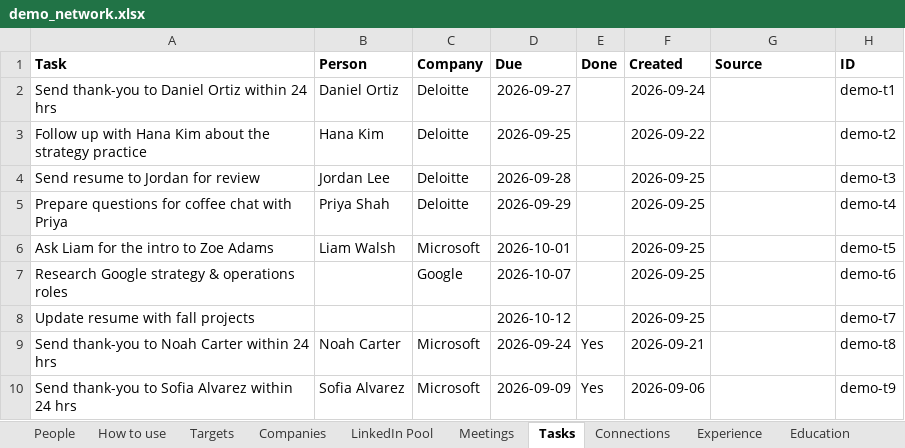
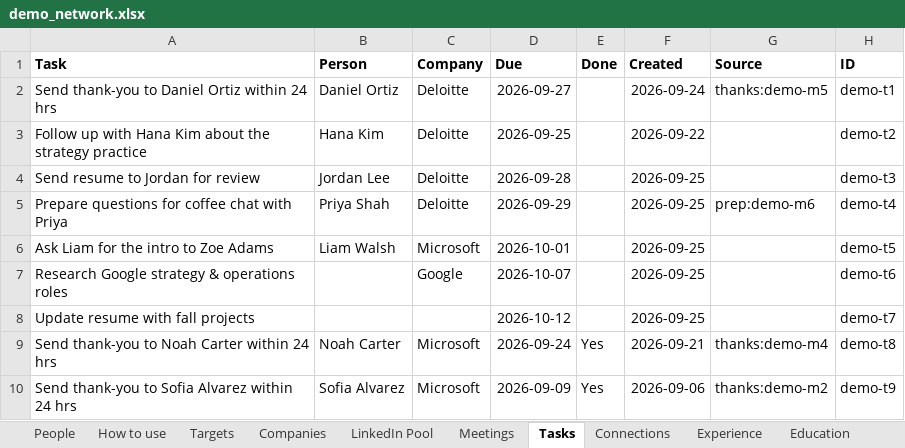
Before and after one commit to westons-hub/network-map, an Excel workbook: site/demo/demo_network.xlsx, sheet Tasks, drawn as a sheet; values as stored, in another font and other column widths than the file's, no borders; the diff names each change by its address in the sheet, - before the commit and + after, or states it on an @@ line.

```diff
--- a/site/demo/demo_network.xlsx (sheet Tasks)
+++ b/site/demo/demo_network.xlsx (sheet Tasks)
-G2 (Source): (empty)
+G2 (Source): thanks:demo-m5
-G5 (Source): (empty)
+G5 (Source): prep:demo-m6
-G9 (Source): (empty)
+G9 (Source): thanks:demo-m4
-G10 (Source): (empty)
+G10 (Source): thanks:demo-m2
```
Also changed, not shown: 8 other files.
